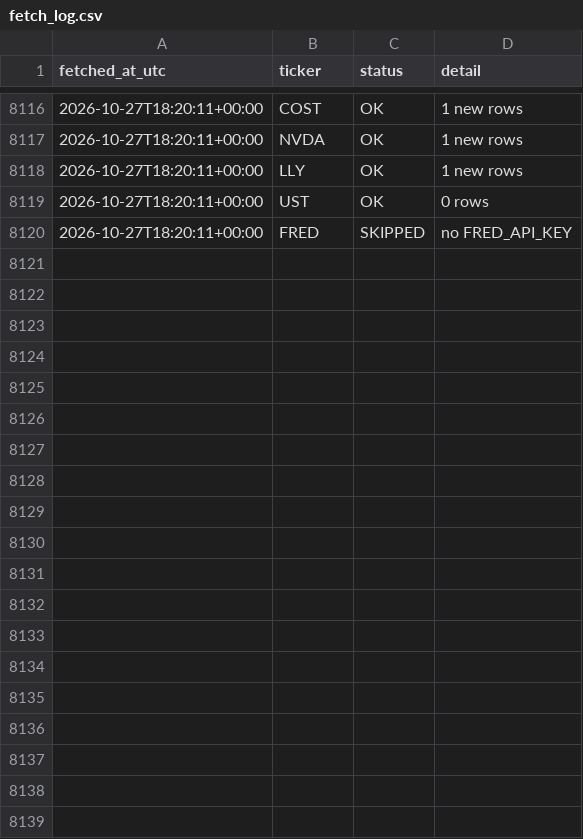
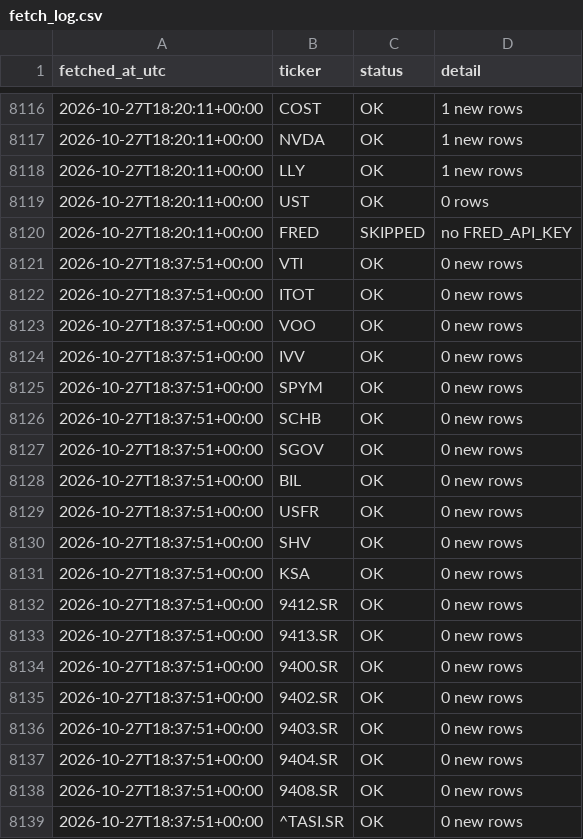
Before and after one commit to 88Fares/sentinel, a CSV file: data/fetch_log.csv, drawn as a sheet; only a part is shown, gaps mark what is left out; the diff covers the shown part only.

```diff
--- a/data/fetch_log.csv
+++ b/data/fetch_log.csv
@@ -8120 +8120,20 @@ fetched_at_utc,ticker,status,detail
 2026-10-27T18:20:11+00:00,FRED,SKIPPED,no FRED_API_KEY
+2026-10-27T18:37:51+00:00,VTI,OK,0 new rows
+2026-10-27T18:37:51+00:00,ITOT,OK,0 new rows
+2026-10-27T18:37:51+00:00,VOO,OK,0 new rows
+2026-10-27T18:37:51+00:00,IVV,OK,0 new rows
+2026-10-27T18:37:51+00:00,SPYM,OK,0 new rows
+2026-10-27T18:37:51+00:00,SCHB,OK,0 new rows
+2026-10-27T18:37:51+00:00,SGOV,OK,0 new rows
+2026-10-27T18:37:51+00:00,BIL,OK,0 new rows
+2026-10-27T18:37:51+00:00,USFR,OK,0 new rows
+2026-10-27T18:37:51+00:00,SHV,OK,0 new rows
+2026-10-27T18:37:51+00:00,KSA,OK,0 new rows
+2026-10-27T18:37:51+00:00,9412.SR,OK,0 new rows
+2026-10-27T18:37:51+00:00,9413.SR,OK,0 new rows
+2026-10-27T18:37:51+00:00,9400.SR,OK,0 new rows
+2026-10-27T18:37:51+00:00,9402.SR,OK,0 new rows
+2026-10-27T18:37:51+00:00,9403.SR,OK,0 new rows
+2026-10-27T18:37:51+00:00,9404.SR,OK,0 new rows
+2026-10-27T18:37:51+00:00,9408.SR,OK,0 new rows
+2026-10-27T18:37:51+00:00,^TASI.SR,OK,0 new rows
```
Also changed, not shown: 30 added rows elsewhere in this file, 3 other files.
